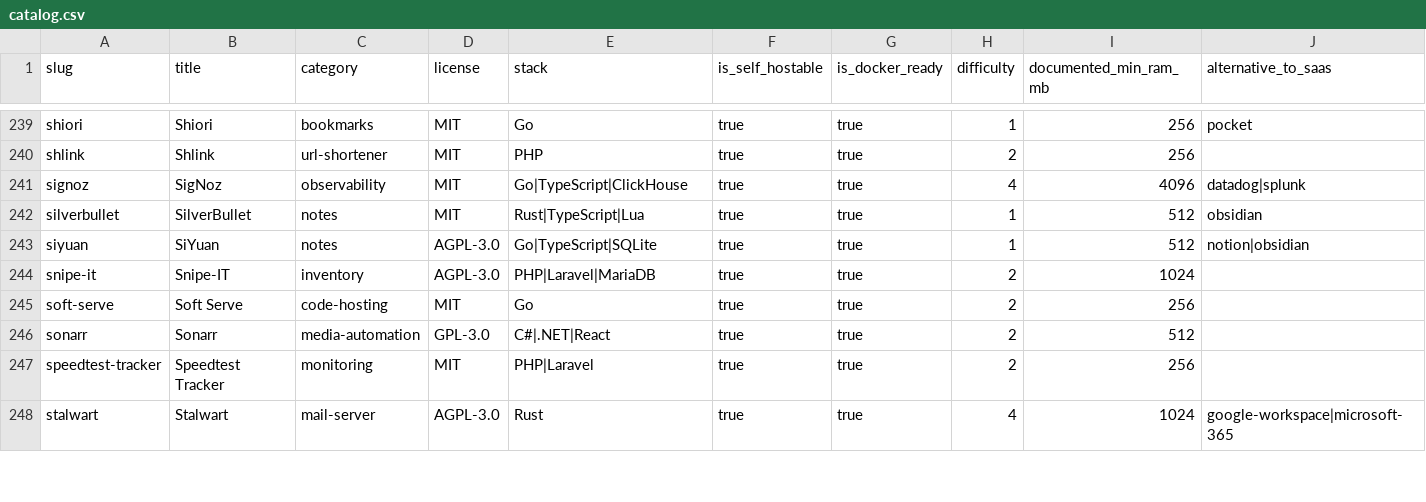
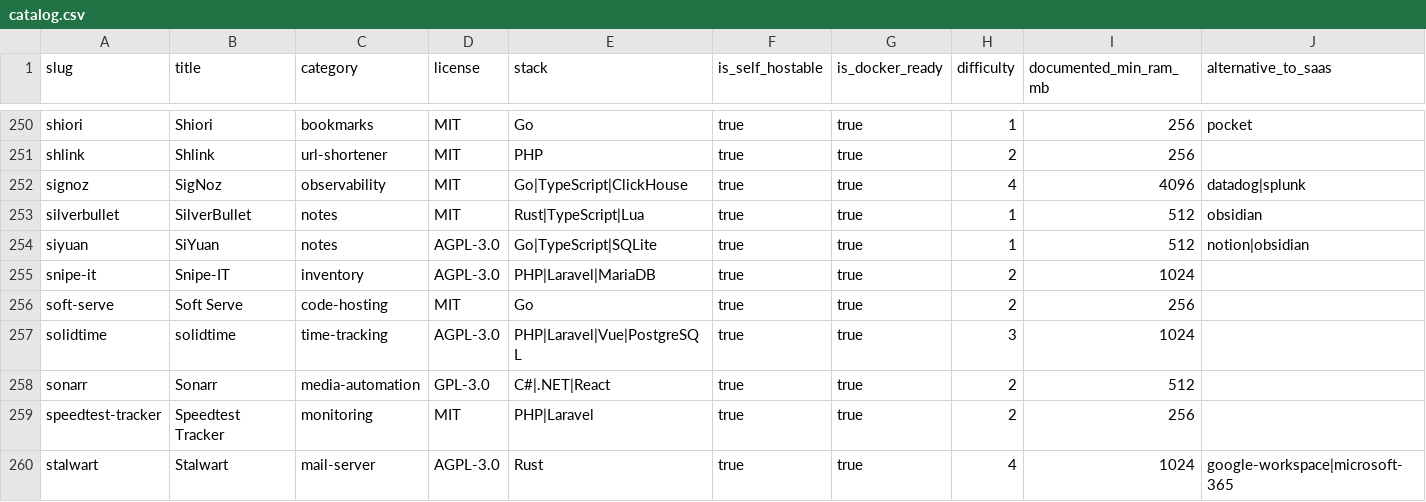
Before and after one commit to selfhostatlas/selfhost-atlas-data, a CSV file: catalog.csv, drawn as a sheet; only a part is shown, gaps mark what is left out; the diff covers the shown part only; the diff names each change by its address in the sheet, - before the commit and + after, or states it on an @@ line.

```diff
--- a/catalog.csv
+++ b/catalog.csv
+row 257: solidtime | solidtime | time-tracking | AGPL-3.0 | PHP|Laravel|Vue|PostgreSQL | true | true | 3 | 1024
```
Also changed, not shown: 16 added rows elsewhere in this file, install-verification.csv, 2 other files.
